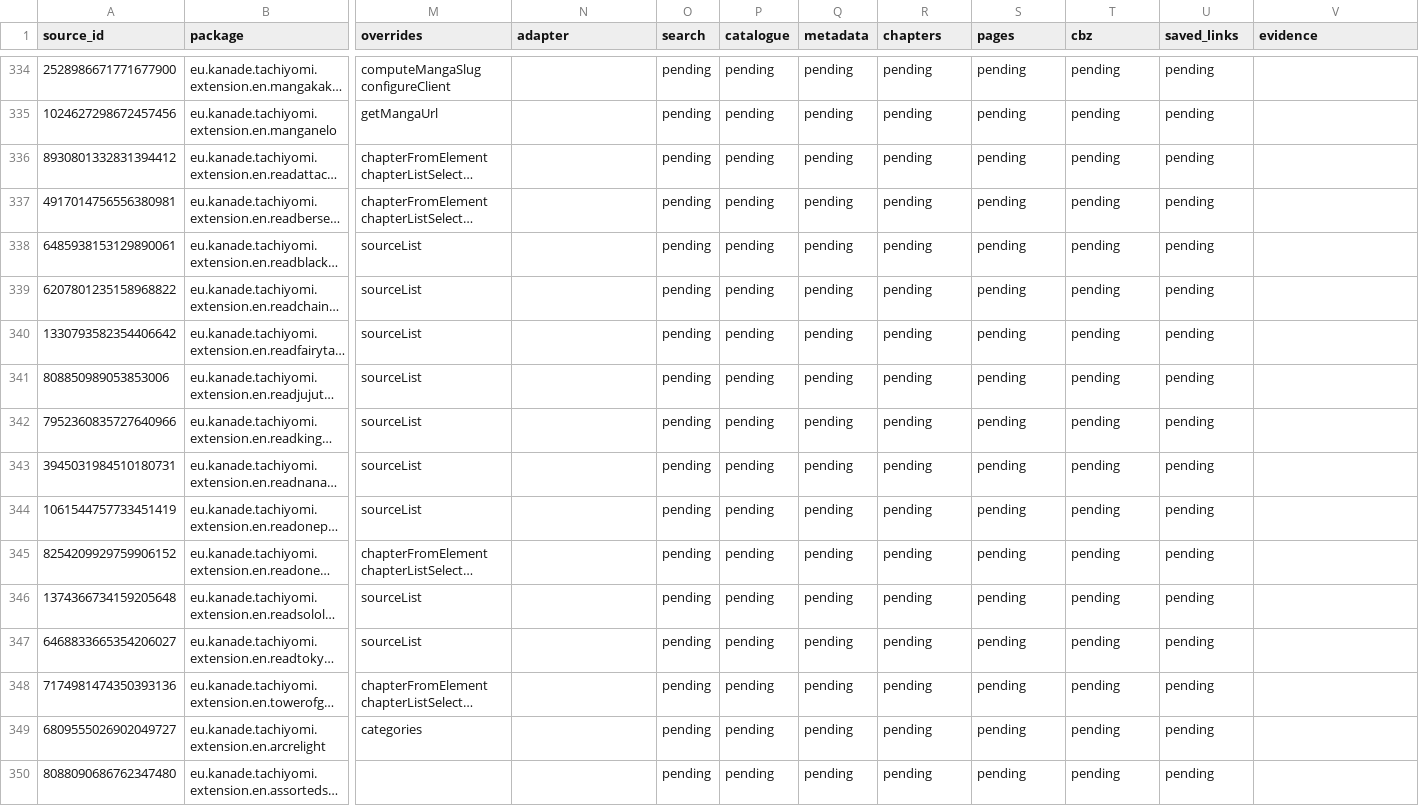
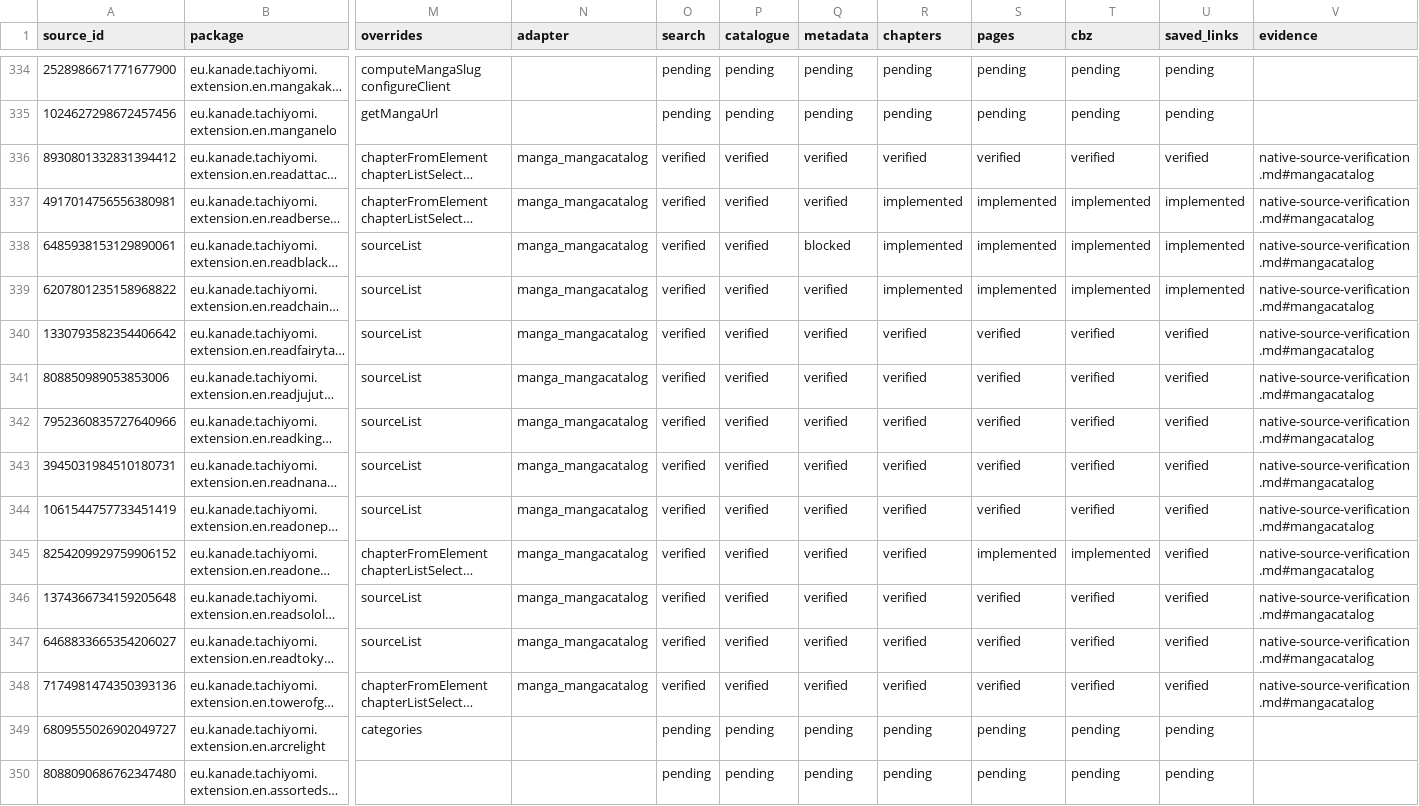
Before and after one commit to Onikri/MediaVault, a CSV file: docs/native-source-inventory.csv, drawn as a sheet; only a part is shown, gaps mark what is left out; long unchanged cells end in …; the diff names each change by its address in the sheet, - before the commit and + after, or states it on an @@ line.

```diff
--- a/docs/native-source-inventory.csv
+++ b/docs/native-source-inventory.csv
-N336:N348 (adapter): (empty)
+N336:N348 (adapter): manga_mangacatalog
-O336:O348 (search): pending
+O336:O348 (search): verified
-P336:P348 (catalogue): pending
+P336:P348 (catalogue): verified
-Q336:Q337 (metadata): pending
+Q336:Q337 (metadata): verified
-R336 (chapters): pending
+R336 (chapters): verified
-S336 (pages): pending
+S336 (pages): verified
-T336 (cbz): pending
+T336 (cbz): verified
-U336 (saved_links): pending
+U336 (saved_links): verified
-V336:V348 (evidence): (empty)
+V336:V348 (evidence): native-source-verification.md#mangacatalog
-R337:R339 (chapters): pending
+R337:R339 (chapters): implemented
-S337:S339 (pages): pending
+S337:S339 (pages): implemented
-T337:T339 (cbz): pending
+T337:T339 (cbz): implemented
-U337:U339 (saved_links): pending
+U337:U339 (saved_links): implemented
-Q338 (metadata): pending
+Q338 (metadata): blocked
-Q339:Q348 (metadata): pending
+Q339:Q348 (metadata): verified
-R340:R348 (chapters): pending
+R340:R348 (chapters): verified
-S340:S344 (pages): pending
+S340:S344 (pages): verified
-T340:T344 (cbz): pending
+T340:T344 (cbz): verified
-U340:U348 (saved_links): pending
+U340:U348 (saved_links): verified
-S345 (pages): pending
+S345 (pages): implemented
-T345 (cbz): pending
+T345 (cbz): implemented
-S346:S348 (pages): pending
+S346:S348 (pages): verified
-T346:T348 (cbz): pending
+T346:T348 (cbz): verified
```
Also changed, not shown: 8 other files.
